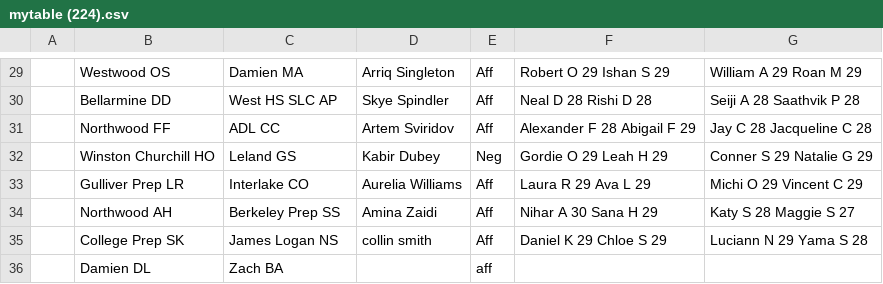
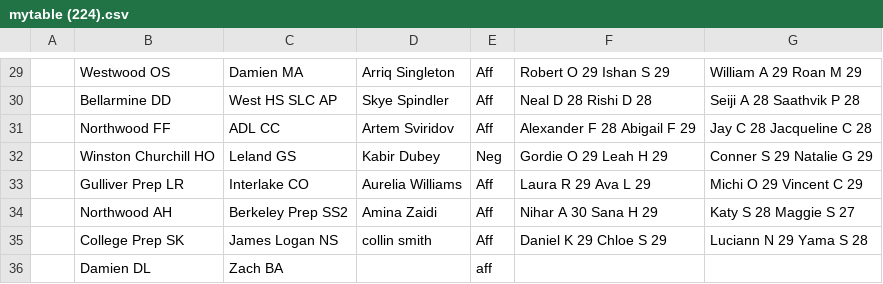
Before and after one commit to MrQuasar173/Elo-LD, a CSV file: mytable (224).csv, drawn as a sheet; only a part is shown, gaps mark what is left out; the diff names each change by its address in the sheet, - before the commit and + after, or states it on an @@ line.

```diff
--- a/mytable (224).csv
+++ b/mytable (224).csv
-C34: Berkeley Prep SS
+C34: Berkeley Prep SS2
```
Also changed, not shown: mytable (223).csv, mytable (225).csv, 35 other files.
